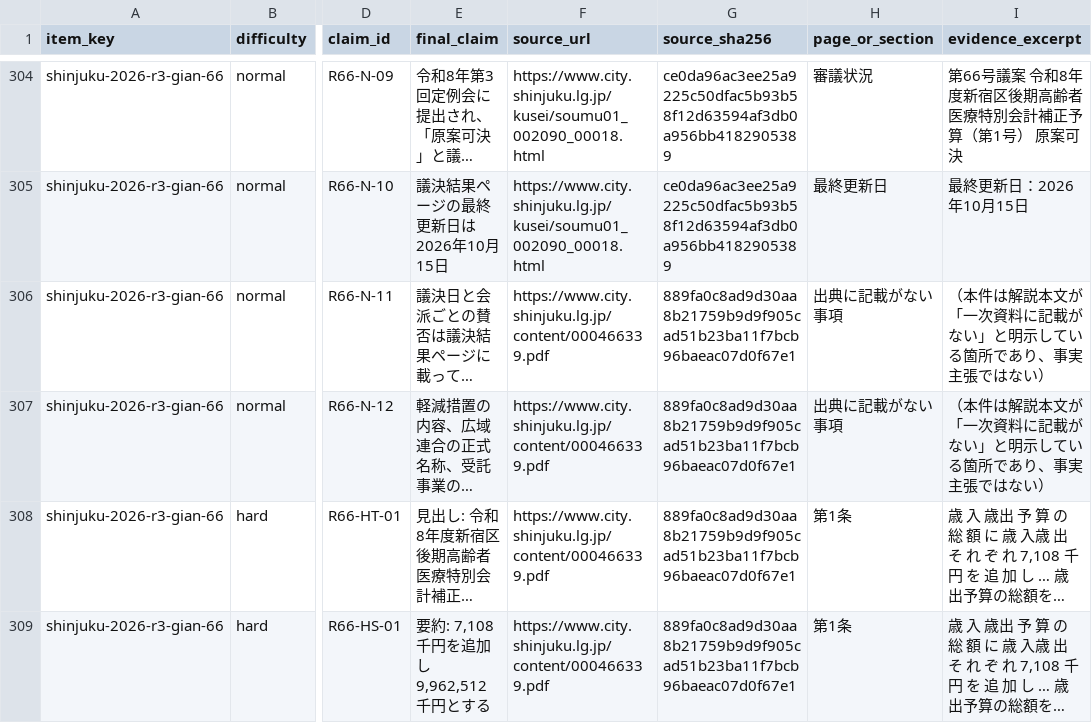
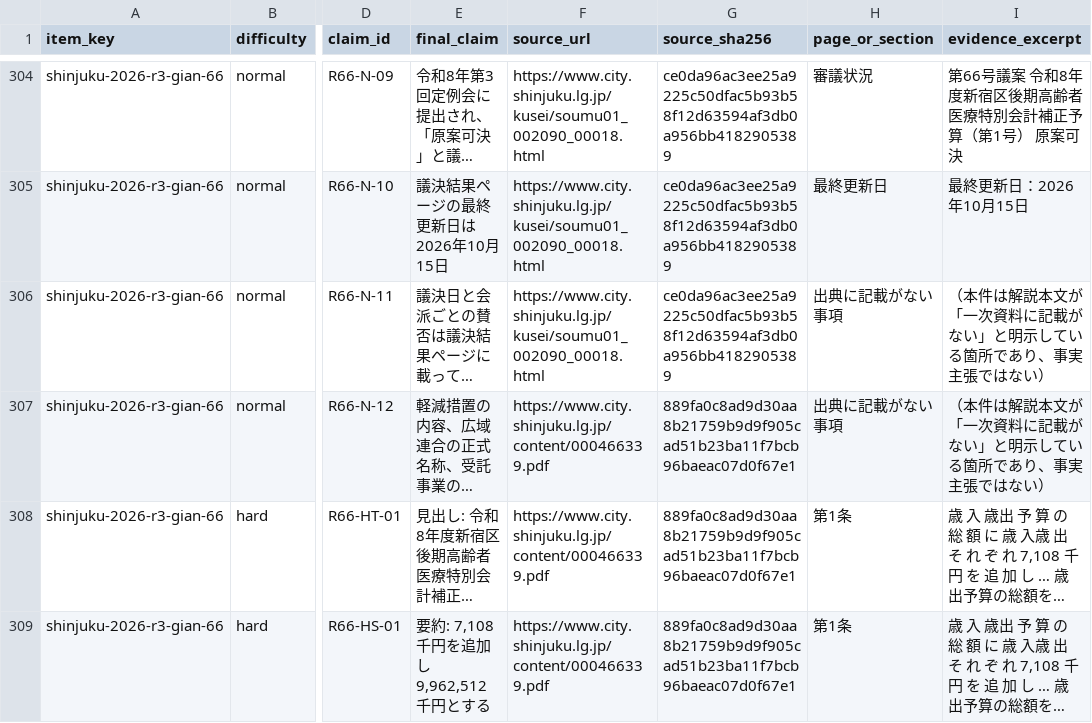
Before and after one commit to OchiK/miraigikai-Shinjuku, a CSV file: docs/verification/20260930_0910_claim-ledger-r8-3.csv, drawn as a sheet; only a part is shown, gaps mark what is left out; long unchanged cells end in …; the diff covers the shown part only; the diff names each change by its address in the sheet, - before the commit and + after, or states it on an @@ line.

```diff
--- a/docs/verification/20260930_0910_claim-ledger-r8-3.csv
+++ b/docs/verification/20260930_0910_claim-ledger-r8-3.csv
-F306 (source_url): https://www.city.shinjuku.lg.jp/content/000466339.pdf
+F306 (source_url): https://www.city.shinjuku.lg.jp/kusei/soumu01_002090_00018.html
-G306 (source_sha256): 889fa0c8ad9d30aa8b21759b9d9f905cad51b23ba11f7bcb96baeac07d0f67e1
+G306 (source_sha256): ce0da96ac3ee25a9225c50dfac5b93b58f12d63594af3db0a956bb4182905389
```
Also changed, not shown: 130 edited cells elsewhere in this file, 13 other files.
